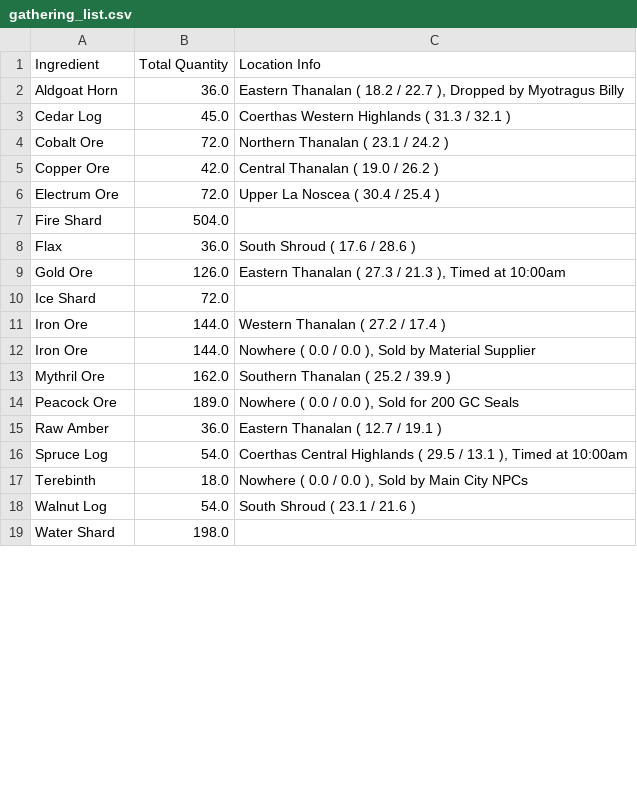
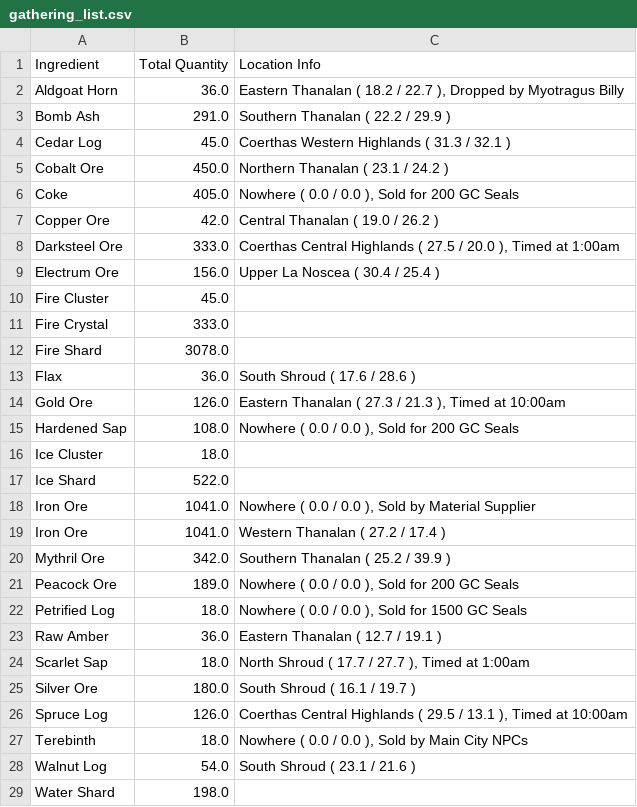
Before and after one commit to Qyrnore/tanuki-notebooks, a CSV file: sub_parts/shark_class/item_data/gathering_list.csv, drawn as a sheet; only a part is shown; the diff covers the shown part only.

```diff
--- a/sub_parts/shark_class/item_data/gathering_list.csv
+++ b/sub_parts/shark_class/item_data/gathering_list.csv
@@ -2,16 +2,26 @@ Ingredient,Total Quantity,Location Info
 Aldgoat Horn,36.0,"Eastern Thanalan ( 18.2 / 22.7 ), Dropped by Myotragus Billy"
+Bomb Ash,291.0,Southern Thanalan ( 22.2 / 29.9 )
 Cedar Log,45.0,Coerthas Western Highlands ( 31.3 / 32.1 )
-Cobalt Ore,72.0,Northern Thanalan ( 23.1 / 24.2 )
+Cobalt Ore,450.0,Northern Thanalan ( 23.1 / 24.2 )
+Coke,405.0,"Nowhere ( 0.0 / 0.0 ), Sold for 200 GC Seals"
 Copper Ore,42.0,Central Thanalan ( 19.0 / 26.2 )
-Electrum Ore,72.0,Upper La Noscea ( 30.4 / 25.4 )
-Fire Shard,504.0,
+Darksteel Ore,333.0,"Coerthas Central Highlands ( 27.5 / 20.0 ), Timed at 1:00am"
+Electrum Ore,156.0,Upper La Noscea ( 30.4 / 25.4 )
+Fire Cluster,45.0,
+Fire Crystal,333.0,
+Fire Shard,3078.0,
 Flax,36.0,South Shroud ( 17.6 / 28.6 )
 Gold Ore,126.0,"Eastern Thanalan ( 27.3 / 21.3 ), Timed at 10:00am"
-Ice Shard,72.0,
-Iron Ore,144.0,Western Thanalan ( 27.2 / 17.4 )
-Iron Ore,144.0,"Nowhere ( 0.0 / 0.0 ), Sold by Material Supplier"
-Mythril Ore,162.0,Southern Thanalan ( 25.2 / 39.9 )
+Hardened Sap,108.0,"Nowhere ( 0.0 / 0.0 ), Sold for 200 GC Seals"
+Ice Cluster,18.0,
+Ice Shard,522.0,
+Iron Ore,1041.0,"Nowhere ( 0.0 / 0.0 ), Sold by Material Supplier"
+Iron Ore,1041.0,Western Thanalan ( 27.2 / 17.4 )
+Mythril Ore,342.0,Southern Thanalan ( 25.2 / 39.9 )
 Peacock Ore,189.0,"Nowhere ( 0.0 / 0.0 ), Sold for 200 GC Seals"
+Petrified Log,18.0,"Nowhere ( 0.0 / 0.0 ), Sold for 1500 GC Seals"
 Raw Amber,36.0,Eastern Thanalan ( 12.7 / 19.1 )
-Spruce Log,54.0,"Coerthas Central Highlands ( 29.5 / 13.1 ), Timed at 10:00am"
+Scarlet Sap,18.0,"North Shroud ( 17.7 / 27.7 ), Timed at 1:00am"
+Silver Ore,180.0,South Shroud ( 16.1 / 19.7 )
+Spruce Log,126.0,"Coerthas Central Highlands ( 29.5 / 13.1 ), Timed at 10:00am"
 Terebinth,18.0,"Nowhere ( 0.0 / 0.0 ), Sold by Main City NPCs"
```
Also changed, not shown: 3 edited cells elsewhere in this file, sub_parts/shark_class/item_data/airship_parts_market_data.csv, sub_parts/unkiu_class/item_data/airship_parts_market_data.csv, 5 other files.
